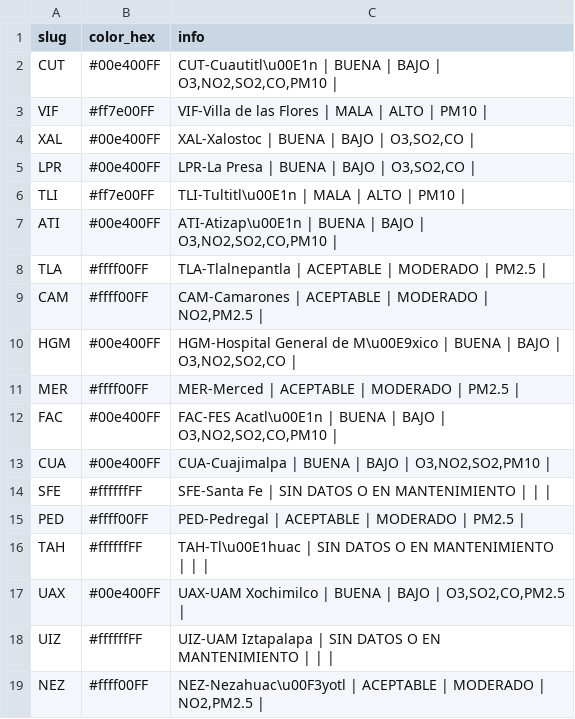
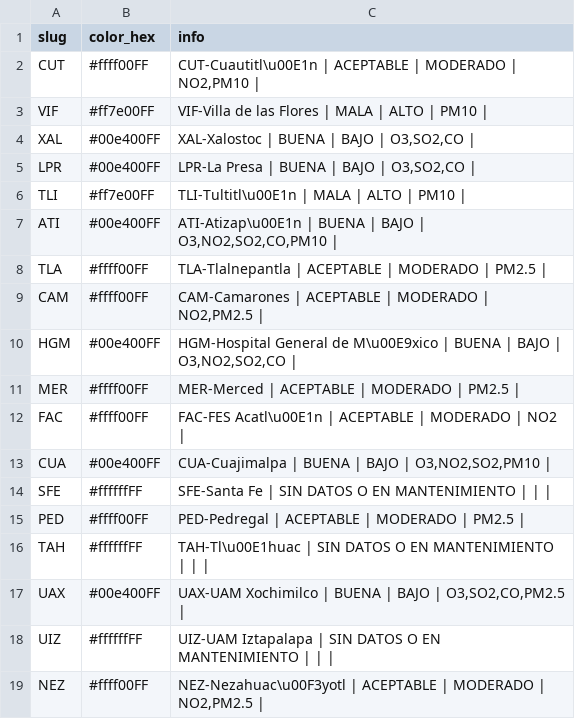
Before and after one commit to josepablo-sur/airecdmx, a CSV file: datos_aire.csv, drawn as a sheet; only a part is shown.

```diff
--- a/datos_aire.csv
+++ b/datos_aire.csv
@@ -1,3 +1,3 @@
 slug,color_hex,info
-CUT,#00e400FF,"CUT-Cuautitl\u00E1n | BUENA  | BAJO  | O3,NO2,SO2,CO,PM10 |"
+CUT,#ffff00FF,"CUT-Cuautitl\u00E1n | ACEPTABLE  | MODERADO  | NO2,PM10 |"
 VIF,#ff7e00FF,VIF-Villa de las Flores | MALA  | ALTO  | PM10 |
@@ -11,3 +11,3 @@ HGM,#00e400FF,"HGM-Hospital General de M\u00E9xico | BUENA  | BAJO  | O3,NO2,SO2
 MER,#ffff00FF,MER-Merced | ACEPTABLE  | MODERADO  | PM2.5 |
-FAC,#00e400FF,"FAC-FES Acatl\u00E1n | BUENA  | BAJO  | O3,NO2,SO2,CO,PM10 |"
+FAC,#ffff00FF,FAC-FES Acatl\u00E1n | ACEPTABLE  | MODERADO  | NO2 |
 CUA,#00e400FF,"CUA-Cuajimalpa | BUENA  | BAJO  | O3,NO2,SO2,PM10 |"
```
